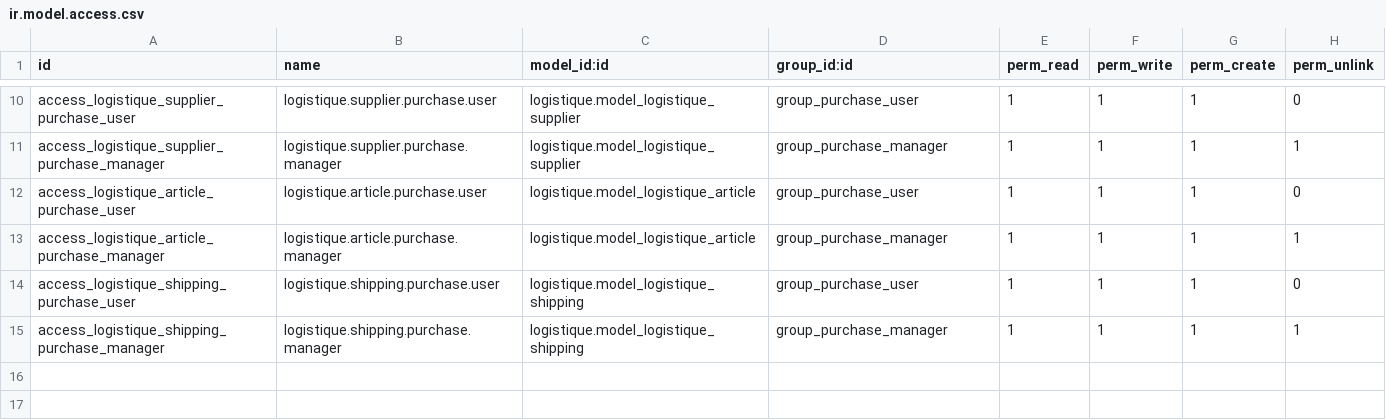
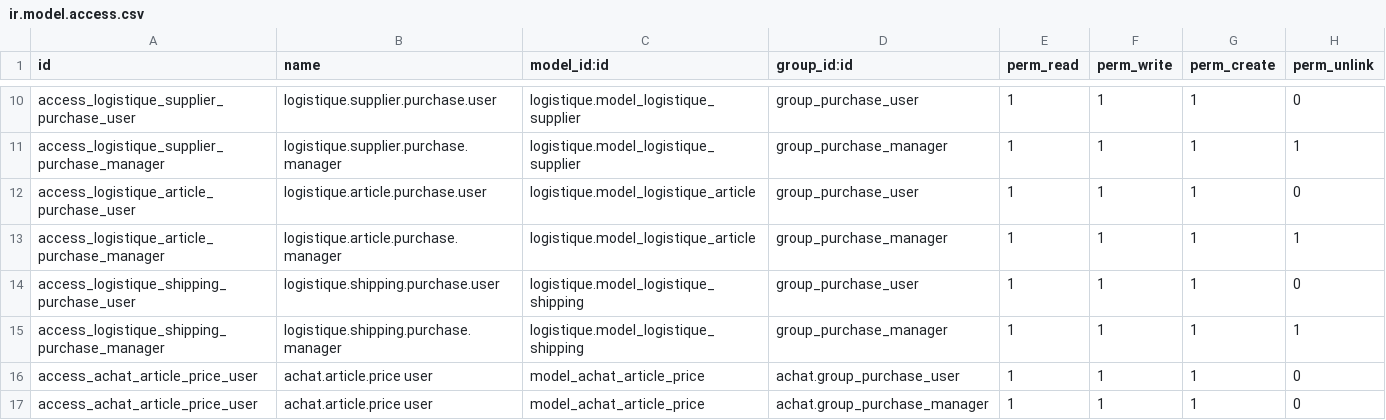
Before and after one commit to ayoubakhrif/Soufiane-Food, a CSV file: custom-addons/achat/security/ir.model.access.csv, drawn as a sheet; only a part is shown, gaps mark what is left out; the diff names each change by its address in the sheet, - before the commit and + after, or states it on an @@ line.

```diff
--- a/custom-addons/achat/security/ir.model.access.csv
+++ b/custom-addons/achat/security/ir.model.access.csv
+row 16: access_achat_article_price_user | achat.article.price user | model_achat_article_price | achat.group_purchase_user | 1 | 1 | 1 | 0
+row 17: access_achat_article_price_user | achat.article.price user | model_achat_article_price | achat.group_purchase_manager | 1 | 1 | 1 | 0
```
Also changed, not shown: 3 other files.
